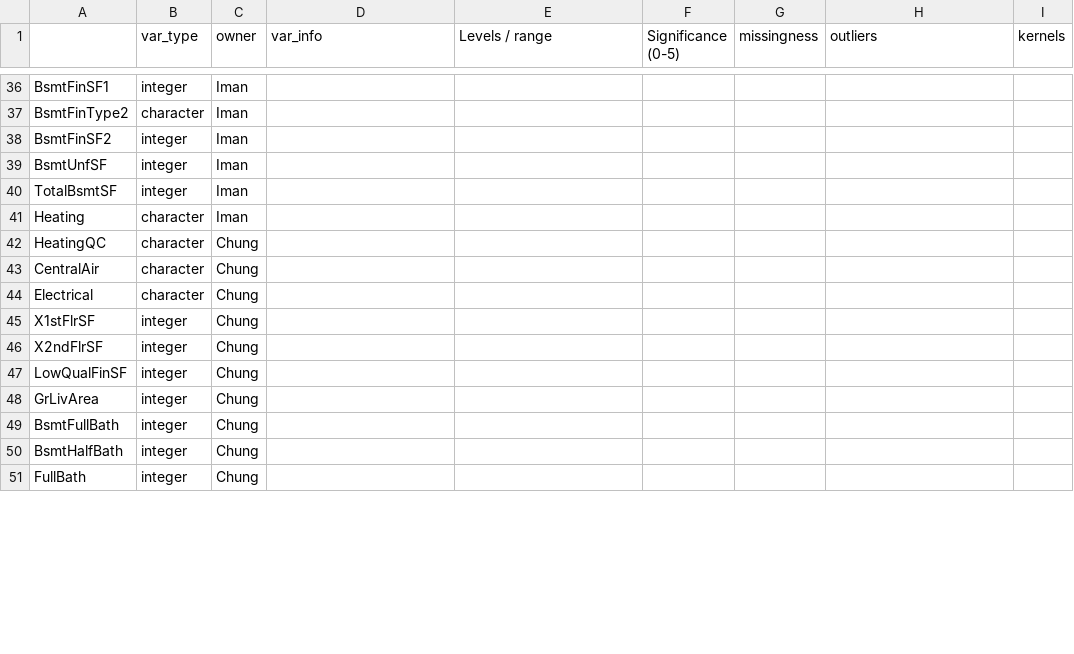
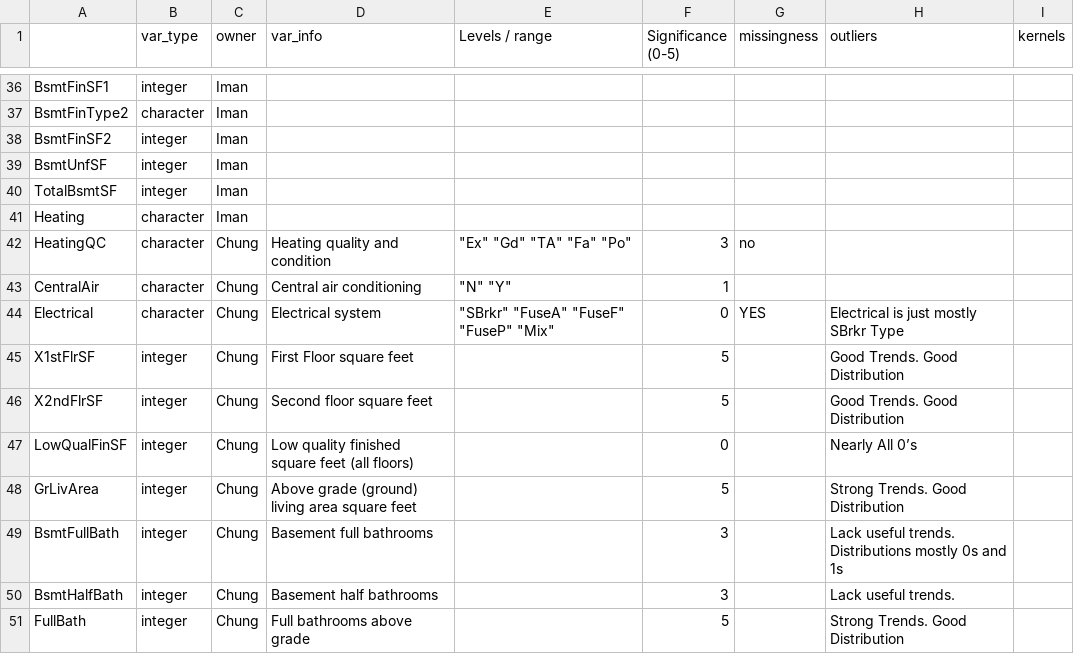
Before and after one commit to chun9men9/WIC_MLProject, a CSV file: Variable_List.csv, drawn as a sheet; only a part is shown, gaps mark what is left out; the diff covers the shown part only; the diff names each change by its address in the sheet, - before the commit and + after, or states it on an @@ line.

```diff
--- a/Variable_List.csv
+++ b/Variable_List.csv
-D42 (var_info): (empty)
+D42 (var_info): Heating quality and condition
-E42 (Levels / range): (empty)
+E42 (Levels / range): "Ex" "Gd" "TA" "Fa" "Po"
-F42 (Significance (0-5)): (empty)
+F42 (Significance (0-5)): 3
-G42 (missingness): (empty)
+G42 (missingness): no
-D43 (var_info): (empty)
+D43 (var_info): Central air conditioning
-E43 (Levels / range): (empty)
+E43 (Levels / range): "N" "Y"
-F43 (Significance (0-5)): (empty)
+F43 (Significance (0-5)): 1
-D44 (var_info): (empty)
+D44 (var_info): Electrical system
-E44 (Levels / range): (empty)
+E44 (Levels / range): "SBrkr" "FuseA" "FuseF" "FuseP" "Mix"
-F44 (Significance (0-5)): (empty)
+F44 (Significance (0-5)): 0
-G44 (missingness): (empty)
+G44 (missingness): YES
-H44 (outliers): (empty)
+H44 (outliers): Electrical is just mostly SBrkr Type
-D45 (var_info): (empty)
+D45 (var_info): First Floor square feet
-F45:F46 (Significance (0-5)): (empty)
+F45:F46 (Significance (0-5)): 5
-H45:H46 (outliers): (empty)
+H45:H46 (outliers): Good Trends. Good Distribution
-D46 (var_info): (empty)
+D46 (var_info): Second floor square feet
-D47 (var_info): (empty)
+D47 (var_info): Low quality finished square feet (all floors)
-F47 (Significance (0-5)): (empty)
+F47 (Significance (0-5)): 0
-H47 (outliers): (empty)
+H47 (outliers): Nearly All 0’s
-D48 (var_info): (empty)
+D48 (var_info): Above grade (ground) living area square feet
-F48 (Significance (0-5)): (empty)
+F48 (Significance (0-5)): 5
-H48 (outliers): (empty)
+H48 (outliers): Strong Trends. Good Distribution
-D49 (var_info): (empty)
+D49 (var_info): Basement full bathrooms
-F49:F50 (Significance (0-5)): (empty)
+F49:F50 (Significance (0-5)): 3
-H49 (outliers): (empty)
+H49 (outliers): Lack useful trends. Distributions mostly 0s and 1s
-D50 (var_info): (empty)
+D50 (var_info): Basement half bathrooms
-H50 (outliers): (empty)
+H50 (outliers): Lack useful trends.
-D51 (var_info): (empty)
+D51 (var_info): Full bathrooms above grade
-F51 (Significance (0-5)): (empty)
+F51 (Significance (0-5)): 5
-H51 (outliers): (empty)
+H51 (outliers): Strong Trends. Good Distribution
```
Also changed, not shown: 28 edited cells elsewhere in this file, 6 other files.
